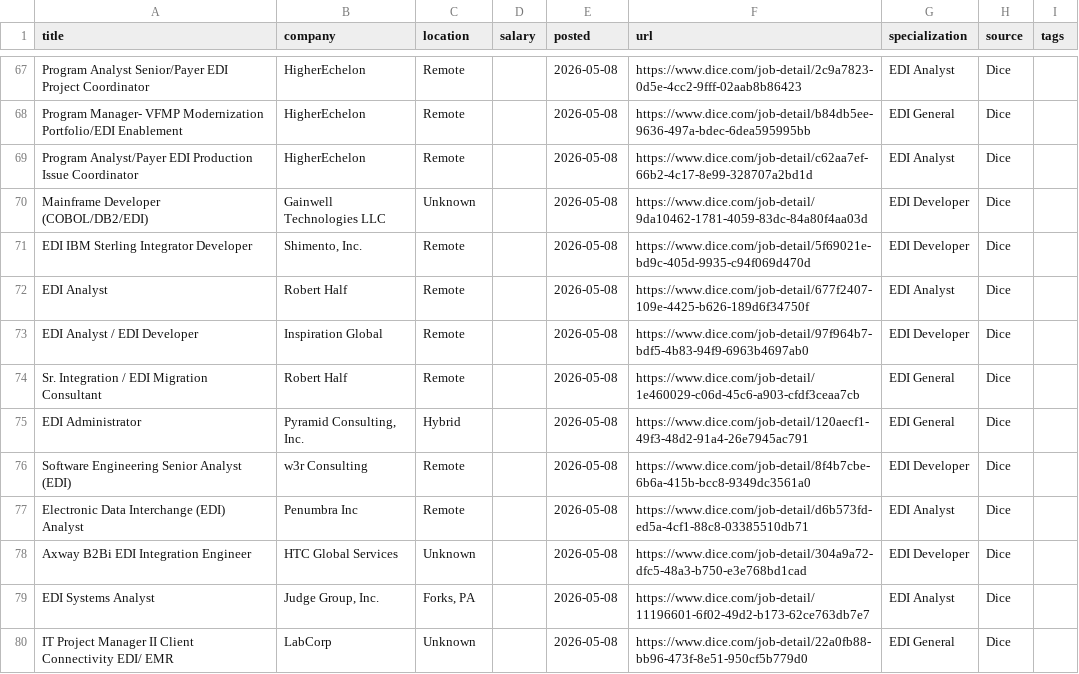
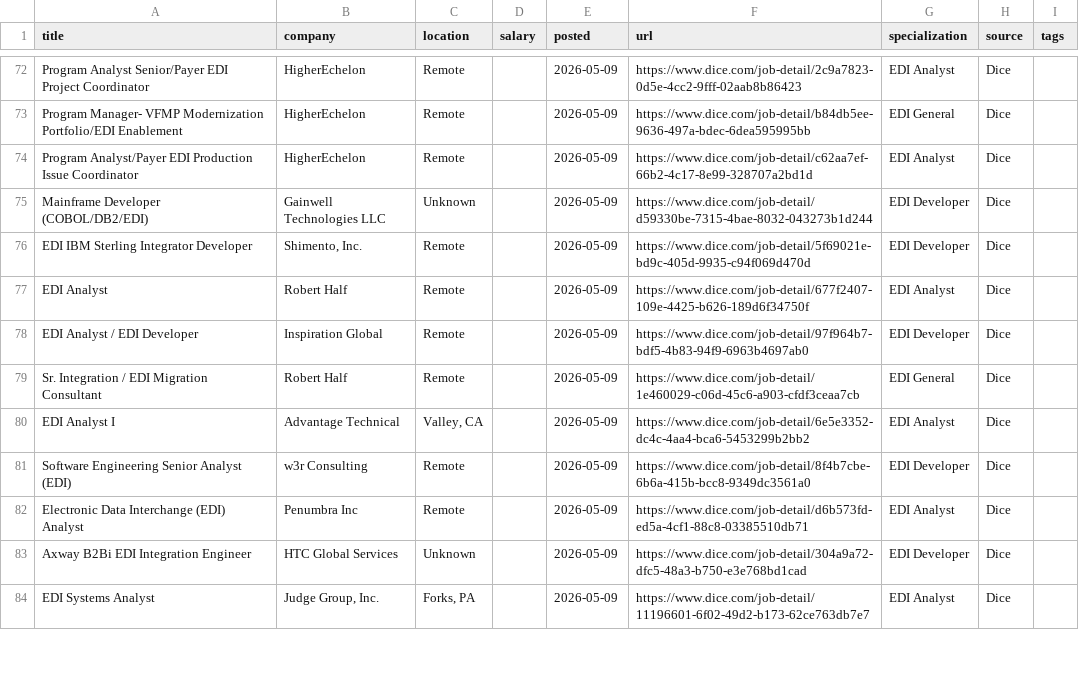
Before and after one commit to remoteediproject-ctrl/remoteedi-jobs, a CSV file: edi_jobs_all.csv, drawn as a sheet; only a part is shown, gaps mark what is left out; removed rows and columns are numbered as before the commit, all else as after; the diff covers the shown part only; the diff names each change by its address in the sheet, - before the commit and + after, or states it on an @@ line.

```diff
--- a/edi_jobs_all.csv
+++ b/edi_jobs_all.csv
-E72:E79 (posted): 2026-05-08
+E72:E79 (posted): 2026-05-09
-F75 (url): https://www.dice.com/job-detail/9da10462-1781-4059-83dc-84a80f4aa03d
+F75 (url): https://www.dice.com/job-detail/d59330be-7315-4bae-8032-043273b1d244
-row 75: EDI Administrator | Pyramid Consulting, Inc. | Hybrid |  | 2026-05-08 | https://www.dice.com/job-detail/120aecf1-49f3-48d2-91a4-26e7945ac791 | EDI General | Dice
+row 80: EDI Analyst I | Advantage Technical | Valley, CA |  | 2026-05-09 | https://www.dice.com/job-detail/6e5e3352-dc4c-4aa4-bca6-5453299b2bb2 | EDI Analyst | Dice
-E81:E84 (posted): 2026-05-08
+E81:E84 (posted): 2026-05-09
-row 80: IT Project Manager II Client Connectivity EDI/ EMR | LabCorp | Unknown |  | 2026-05-08 | https://www.dice.com/job-detail/22a0fb88-bb96-473f-8e51-950cf5b779d0 | EDI General | Dice
```
Also changed, not shown: 10 added rows, 2 removed rows and 47 edited cells elsewhere in this file, 2 other files.
